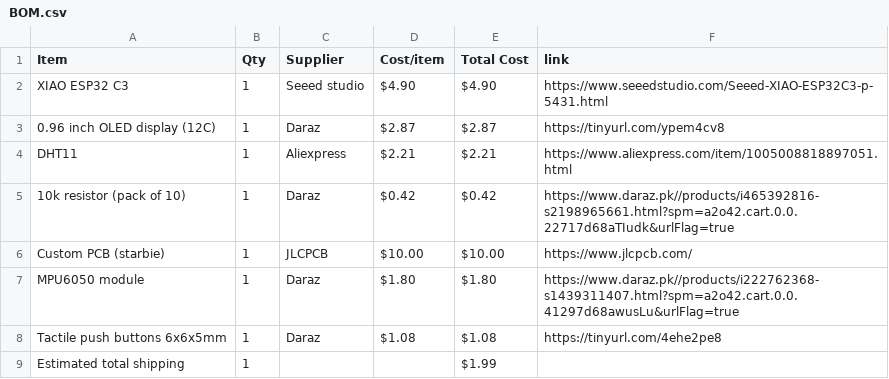
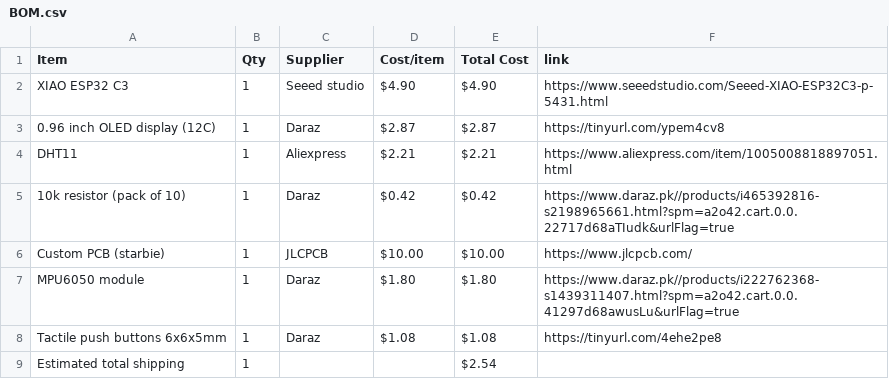
Before and after one commit to star-waroobah/Starbie, a CSV file: BOM.csv, drawn as a sheet.

Commit message:
Sync Starbie from Half Life

```diff
--- a/BOM.csv
+++ b/BOM.csv
@@ -8,2 +8,2 @@ MPU6050 module,1,Daraz,$1.80,$1.80,https://www.daraz.pk//products/i222762368-s14
 Tactile push buttons 6x6x5mm,1,Daraz,$1.08,$1.08,https://tinyurl.com/4ehe2pe8
-Estimated total shipping,1,,,$1.99,
+Estimated total shipping,1,,,$2.54,
```
